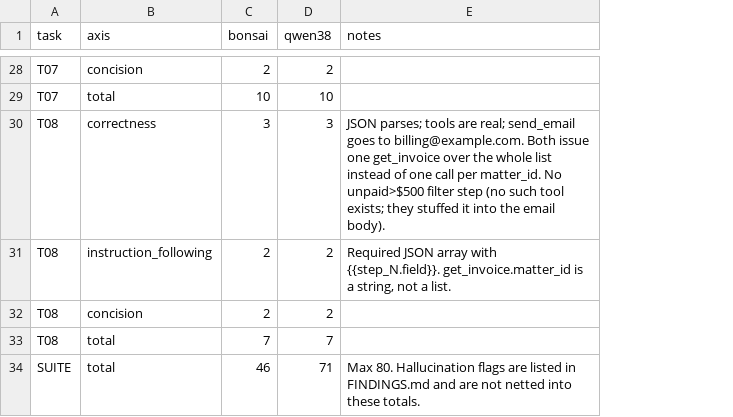
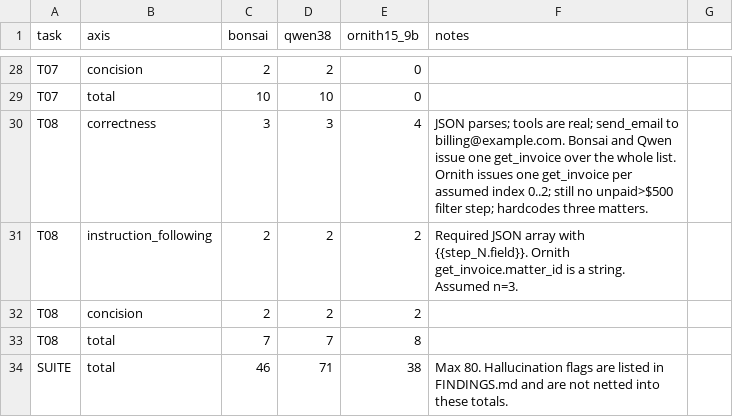
Before and after one commit to pattalkslaw-del/bonsai-2-27b-8gb-eval, a CSV file: SCORES.csv, drawn as a sheet; only a part is shown, gaps mark what is left out; addresses are those after the commit; the diff covers the shown part only; the diff names each change by its address in the sheet, - before the commit and + after, or states it on an @@ line.

Commit message:
Add Ornith-1.5-9B Q4_K_M coding-suite pass on the same 2080 SUPER
Same harness, sampling, llama-server, Q4 KV, and card as scored Bonsai.
Suite total 38/80 against Bonsai 46/80. One runner, request body frozen.

```diff
--- a/SCORES.csv
+++ b/SCORES.csv
+column E (ornith15_9b), rows 28-34: 0 | 0 | 4 | 2 | 2 | 8 | 38
+column G, empty
-F30 (notes): …real; send_email goes to billing@example.com. Both issue one get_invoice over the whole list instead of one call per matter_id. No unpaid>$500 filter step (no such tool exists; they stuffed it into the email body).
+F30 (notes): …real; send_email to billing@example.com. Bonsai and Qwen issue one get_invoice over the whole list. Ornith issues one get_invoice per assumed index 0..2; still no unpaid>$500 filter step; hardcodes three matters.
-F31 (notes): …with {{step_N.field}}. get_invoice.matter_id is a string, not a list.
+F31 (notes): …with {{step_N.field}}. Ornith get_invoice.matter_id is a string. Assumed n=3.
```
Also changed, not shown: 13 edited cells elsewhere in this file, 32 other files.
